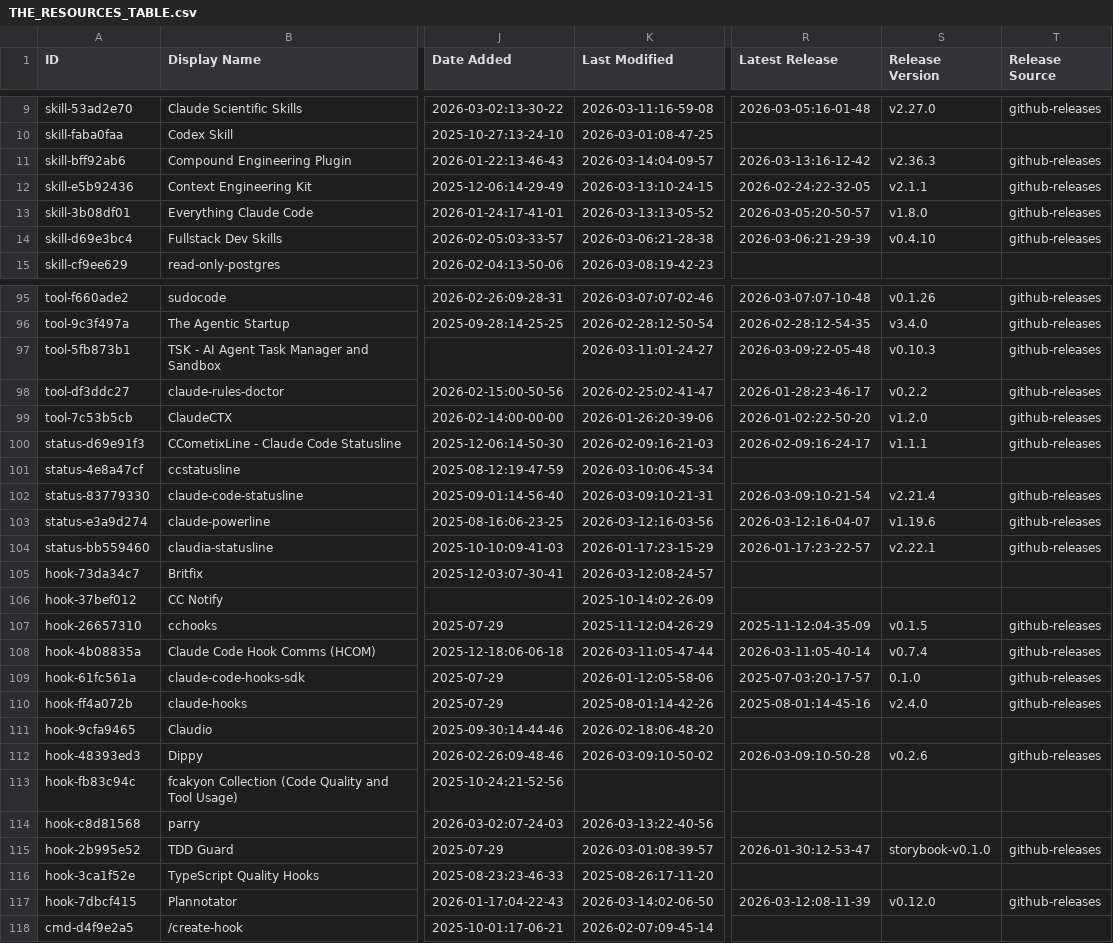
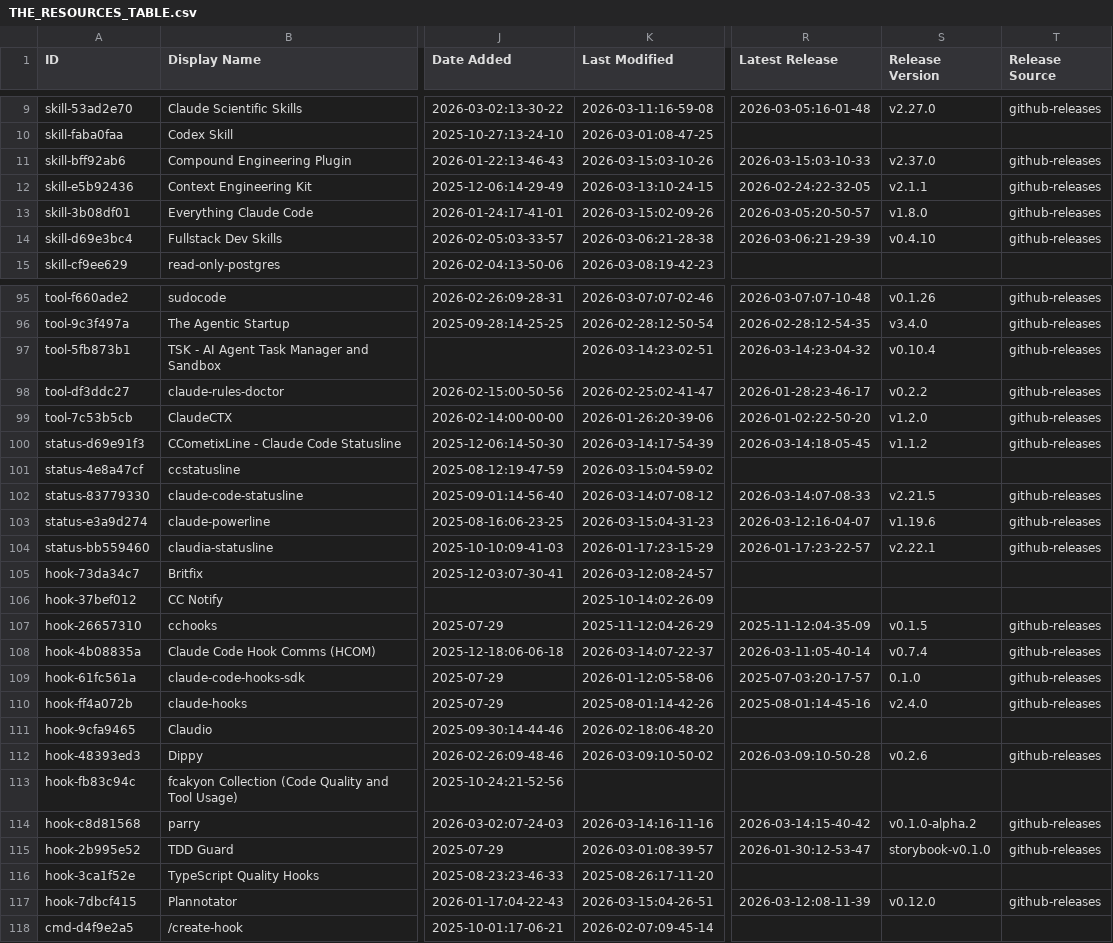
Before and after one commit to gtheodossiou/awesome-claude-code, a CSV file: THE_RESOURCES_TABLE.csv, drawn as a sheet; only a part is shown, gaps mark what is left out; the diff covers the shown part only; the diff names each change by its address in the sheet, - before the commit and + after, or states it on an @@ line.

```diff
--- a/THE_RESOURCES_TABLE.csv
+++ b/THE_RESOURCES_TABLE.csv
-K11 (Last Modified): 2026-03-14:04-09-57
+K11 (Last Modified): 2026-03-15:03-10-26
-R11 (Latest Release): 2026-03-13:16-12-42
+R11 (Latest Release): 2026-03-15:03-10-33
-S11 (Release Version): v2.36.3
+S11 (Release Version): v2.37.0
-K13 (Last Modified): 2026-03-13:13-05-52
+K13 (Last Modified): 2026-03-15:02-09-26
-K97 (Last Modified): 2026-03-11:01-24-27
+K97 (Last Modified): 2026-03-14:23-02-51
-R97 (Latest Release): 2026-03-09:22-05-48
+R97 (Latest Release): 2026-03-14:23-04-32
-S97 (Release Version): v0.10.3
+S97 (Release Version): v0.10.4
-K100 (Last Modified): 2026-02-09:16-21-03
+K100 (Last Modified): 2026-03-14:17-54-39
-R100 (Latest Release): 2026-02-09:16-24-17
+R100 (Latest Release): 2026-03-14:18-05-45
-S100 (Release Version): v1.1.1
+S100 (Release Version): v1.1.2
-K101 (Last Modified): 2026-03-10:06-45-34
+K101 (Last Modified): 2026-03-15:04-59-02
-K102 (Last Modified): 2026-03-09:10-21-31
+K102 (Last Modified): 2026-03-14:07-08-12
-R102 (Latest Release): 2026-03-09:10-21-54
+R102 (Latest Release): 2026-03-14:07-08-33
-S102 (Release Version): v2.21.4
+S102 (Release Version): v2.21.5
-K103 (Last Modified): 2026-03-12:16-03-56
+K103 (Last Modified): 2026-03-15:04-31-23
-K108 (Last Modified): 2026-03-11:05-47-44
+K108 (Last Modified): 2026-03-14:07-22-37
-K114 (Last Modified): 2026-03-13:22-40-56
+K114 (Last Modified): 2026-03-14:16-11-16
-R114 (Latest Release): (empty)
+R114 (Latest Release): 2026-03-14:15-40-42
-S114 (Release Version): (empty)
+S114 (Release Version): v0.1.0-alpha.2
-T114 (Release Source): (empty)
+T114 (Release Source): github-releases
-K117 (Last Modified): 2026-03-14:02-06-50
+K117 (Last Modified): 2026-03-15:04-26-51
```
Also changed, not shown: 22 edited cells elsewhere in this file.
